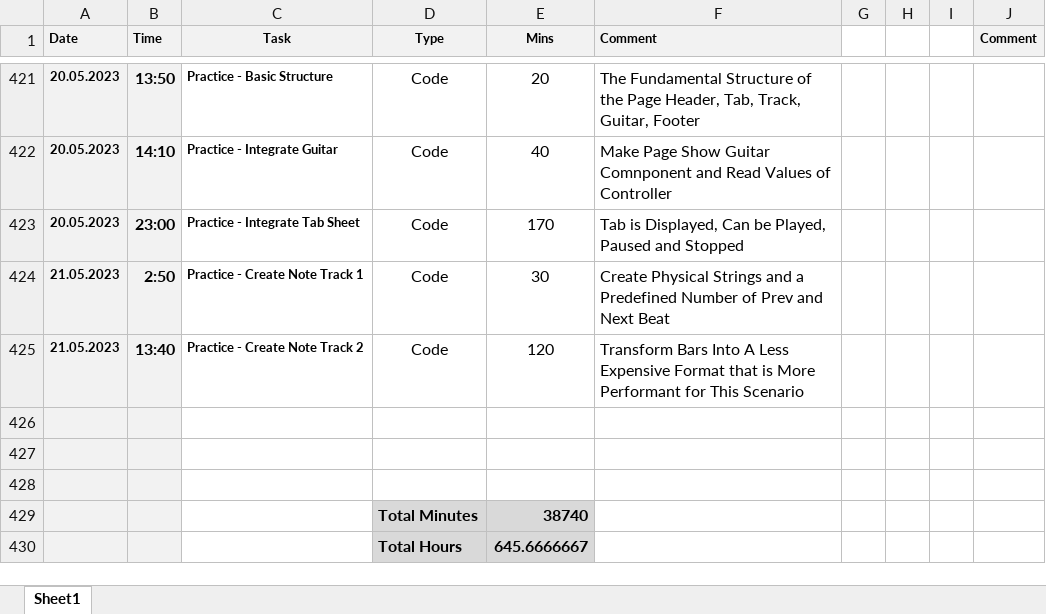
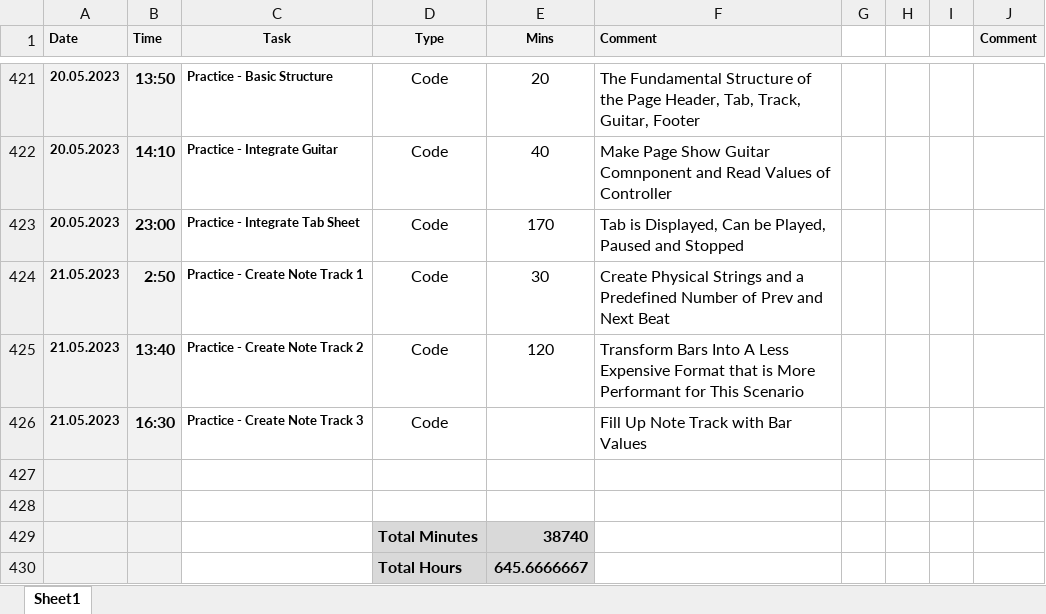
Before and after one commit to tschiboka/RiffMaster, an Excel workbook: Documentation/Project Log Book.xlsx, sheet Sheet1, drawn as a sheet; only a part is shown, gaps mark what is left out; values as stored, in another font and other column widths than the file's, no borders; the diff names each change by its address in the sheet, - before the commit and + after, or states it on an @@ line.

Commit message:
Note Track Works Accordingly: Refreshes Accurately for Bar and Note Index Changes

```diff
--- a/Documentation/Project Log Book.xlsx (sheet Sheet1)
+++ b/Documentation/Project Log Book.xlsx (sheet Sheet1)
-row 426: (empty)
+row 426: 21.05.2023 | 16:30 | Practice - Create Note Track 3 | Code |  | Fill Up Note Track with Bar Values
```
Also changed, not shown: 3 other files.
